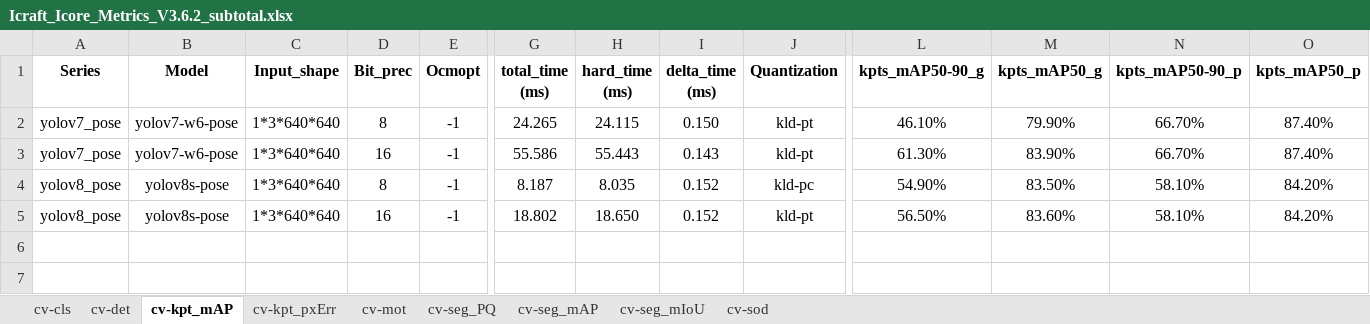
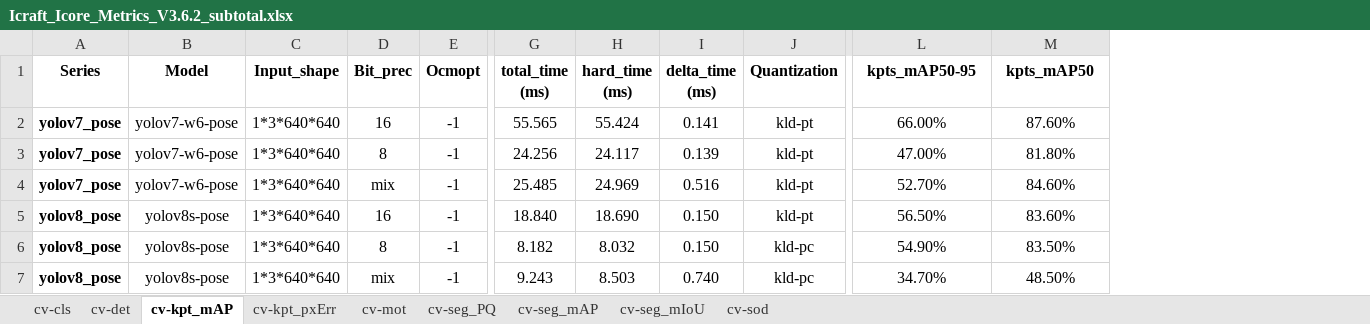
Before and after one commit to TophBeifong1895/ModelZooBenchmark, an Excel workbook: public/Icraft_Icore_Metrics_V3.6.2_subtotal.xlsx, sheet cv-kpt_mAP, drawn as a sheet; only a part is shown, gaps mark what is left out; values as stored, in another font and other column widths than the file's, no borders; conditional formats not drawn; removed rows and columns are numbered as before the commit, all else as after; rows hold the shown columns only; the diff names each change by its address in the sheet, - before the commit and + after, or states it on an @@ line.

```diff
--- a/public/Icraft_Icore_Metrics_V3.6.2_subtotal.xlsx (sheet cv-kpt_mAP)
+++ b/public/Icraft_Icore_Metrics_V3.6.2_subtotal.xlsx (sheet cv-kpt_mAP)
-column N (kpts_mAP50-90_p), rows 2-5: 66.70% | 66.70% | 58.10% | 58.10%
-column O (kpts_mAP50_p), rows 2-5: 87.40% | 87.40% | 84.20% | 84.20%
-L1: kpts_mAP50-90_g
+L1: kpts_mAP50-95
-M1: kpts_mAP50_g
+M1: kpts_mAP50
+row 2: yolov7_pose | yolov7-w6-pose | 1*3*640*640 | 16 | -1 | 55.565 | 55.424 | 0.141 | kld-pt | 66.00% | 87.60%
-A3:A4 bold: off
+A3:A4 bold: on
-G3 (total_time (ms)): 24.265
+G3 (total_time (ms)): 24.256
-H3 (hard_time (ms)): 24.115
+H3 (hard_time (ms)): 24.117
-I3 (delta_time (ms)): 0.150
+I3 (delta_time (ms)): 0.139
-L3 (kpts_mAP50-95): 46.10%
+L3 (kpts_mAP50-95): 47.00%
-M3 (kpts_mAP50): 79.90%
+M3 (kpts_mAP50): 81.80%
-D4 (Bit_prec): 16
+D4 (Bit_prec): mix
-G4 (total_time (ms)): 55.586
+G4 (total_time (ms)): 25.485
-H4 (hard_time (ms)): 55.443
+H4 (hard_time (ms)): 24.969
-I4 (delta_time (ms)): 0.143
+I4 (delta_time (ms)): 0.516
-L4 (kpts_mAP50-95): 61.30%
+L4 (kpts_mAP50-95): 52.70%
-M4 (kpts_mAP50): 83.90%
+M4 (kpts_mAP50): 84.60%
+row 5: yolov8_pose | yolov8s-pose | 1*3*640*640 | 16 | -1 | 18.840 | 18.690 | 0.150 | kld-pt | 56.50% | 83.60%
-A6:A7 bold: off
+A6:A7 bold: on
-G6 (total_time (ms)): 8.187
+G6 (total_time (ms)): 8.182
-H6 (hard_time (ms)): 8.035
+H6 (hard_time (ms)): 8.032
-I6 (delta_time (ms)): 0.152
+I6 (delta_time (ms)): 0.150
-D7 (Bit_prec): 16
+D7 (Bit_prec): mix
-G7 (total_time (ms)): 18.802
+G7 (total_time (ms)): 9.243
-H7 (hard_time (ms)): 18.650
+H7 (hard_time (ms)): 8.503
-I7 (delta_time (ms)): 0.152
+I7 (delta_time (ms)): 0.740
-J7 (Quantization): kld-pt
+J7 (Quantization): kld-pc
-L7 (kpts_mAP50-95): 56.50%
+L7 (kpts_mAP50-95): 34.70%
-M7 (kpts_mAP50): 83.60%
+M7 (kpts_mAP50): 48.50%
```
Also changed, not shown: sheet cv-det, sheet cv-seg_mAP, sheet cv-seg_mIoU, sheet cv-cls, sheet cv-sod, sheet cv-seg_PQ, 2 more sheets, dist/Icraft_Icore_Metrics_V3.6.2_subtotal.xlsx, 12 other files.
